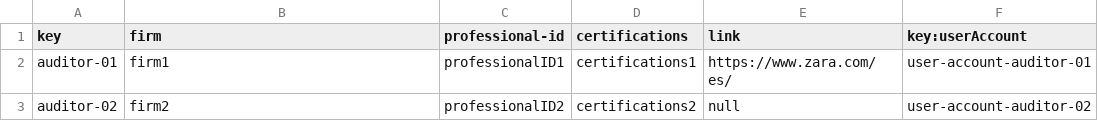
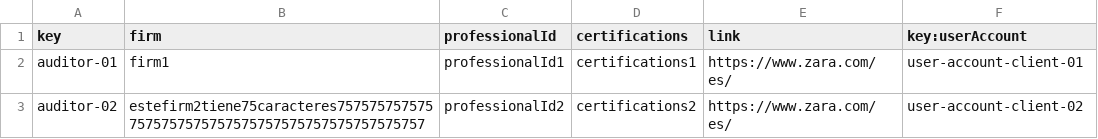
Before and after one commit to IsmaelRuizJurado/Acme-SF-D04, a CSV file: src/main/webapp/WEB-INF/resources/sample-data/Auditor.csv, drawn as a sheet.

Commit message:
Data sample y fix varios

```diff
--- a/src/main/webapp/WEB-INF/resources/sample-data/Auditor.csv
+++ b/src/main/webapp/WEB-INF/resources/sample-data/Auditor.csv
@@ -1,3 +1,3 @@
-key,firm,professional-id,certifications,link,key:userAccount
-auditor-01,firm1,professionalID1,certifications1,https://www.zara.com/es/,user-account-auditor-01
-auditor-02,firm2,professionalID2,certifications2,null,user-account-auditor-02
+key,firm,professionalId,certifications,link,key:userAccount
+auditor-01,firm1,professionalId1,certifications1,https://www.zara.com/es/,user-account-client-01
+auditor-02,estefirm2tiene75caracteres7575757575757575757575757575757575757575757575757,professionalId2,certifications2,https://www.zara.com/es/,user-account-client-02
```
Also changed, not shown: 6 other files.
